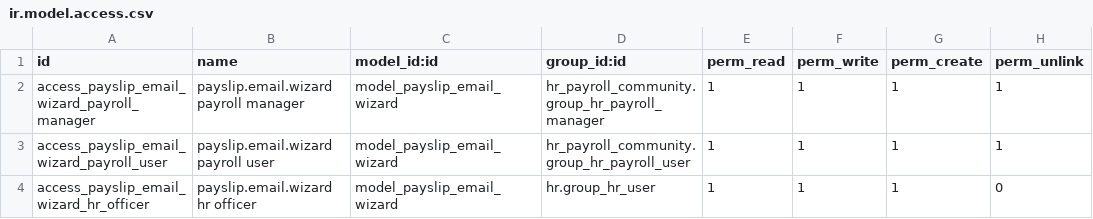
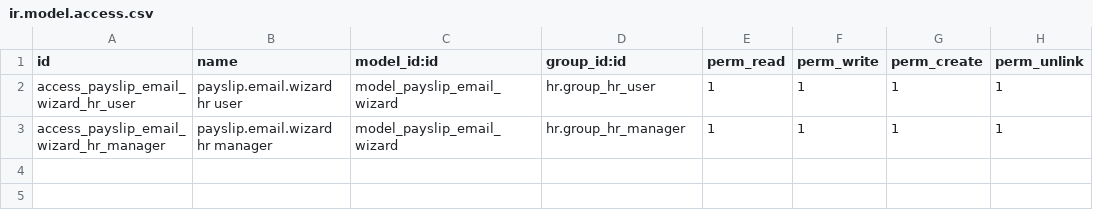
Before and after one commit to ryuedgy-th/MYIS, a CSV file: security/ir.model.access.csv, drawn as a sheet.

Commit message:
Update ir.model.access.csv

```diff
--- a/security/ir.model.access.csv
+++ b/security/ir.model.access.csv
@@ -1,4 +1,3 @@
 id,name,model_id:id,group_id:id,perm_read,perm_write,perm_create,perm_unlink
-access_payslip_email_wizard_payroll_manager,payslip.email.wizard payroll manager,model_payslip_email_wizard,hr_payroll_community.group_hr_payroll_manager,1,1,1,1
-access_payslip_email_wizard_payroll_user,payslip.email.wizard payroll user,model_payslip_email_wizard,hr_payroll_community.group_hr_payroll_user,1,1,1,1
-access_payslip_email_wizard_hr_officer,payslip.email.wizard hr officer,model_payslip_email_wizard,hr.group_hr_user,1,1,1,0
+access_payslip_email_wizard_hr_user,payslip.email.wizard hr user,model_payslip_email_wizard,hr.group_hr_user,1,1,1,1
+access_payslip_email_wizard_hr_manager,payslip.email.wizard hr manager,model_payslip_email_wizard,hr.group_hr_manager,1,1,1,1
```
